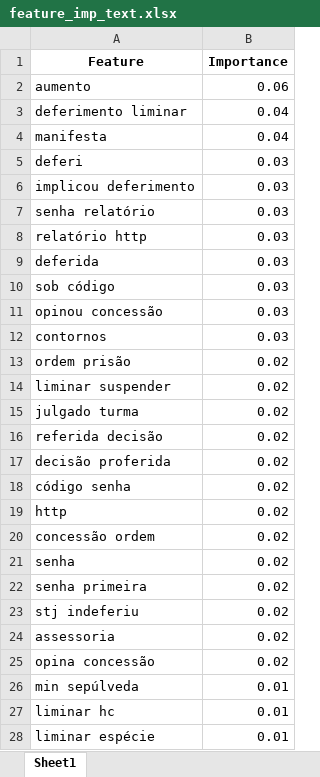
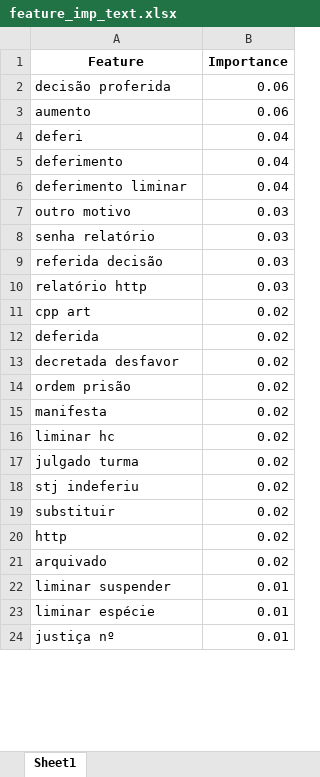
Before and after one commit to thiagordp/aml_final_project, an Excel workbook: modeling/results/feature_imp_text.xlsx, sheet Sheet1, drawn as a sheet; only a part is shown; the shorter side is filled out with more unchanged rows; values as stored, in another font and other column widths than the file's, no borders; removed rows and columns are numbered as before the commit, all else as after; the diff covers the shown part only; the diff names each change by its address in the sheet, - before the commit and + after, or states it on an @@ line.

Commit message:
Added results part I and model selection

```diff
--- a/modeling/results/feature_imp_text.xlsx (sheet Sheet1)
+++ b/modeling/results/feature_imp_text.xlsx (sheet Sheet1)
+row 2: decisão proferida | 0.06
+row 4: deferi | 0.04
+row 5: deferimento | 0.04
-row 4: manifesta | 0.04
-row 5: deferi | 0.03
-A7 (Feature): implicou deferimento
+A7 (Feature): outro motivo
+row 9: referida decisão | 0.03
+row 11: cpp art | 0.02
-B12 (Importance): 0.03
+B12 (Importance): 0.02
-row 10: sob código | 0.03
-row 11: opinou concessão | 0.03
-row 12: contornos | 0.03
+row 13: decretada desfavor | 0.02
+row 15: manifesta | 0.02
-A16 (Feature): liminar suspender
+A16 (Feature): liminar hc
-A18 (Feature): referida decisão
+A18 (Feature): stj indeferiu
-A19 (Feature): decisão proferida
+A19 (Feature): substituir
-row 18: código senha | 0.02
-row 20: concessão ordem | 0.02
-row 21: senha | 0.02
-row 22: senha primeira | 0.02
-row 23: stj indeferiu | 0.02
-A21 (Feature): assessoria
+A21 (Feature): arquivado
-row 25: opina concessão | 0.02
-A22 (Feature): min sepúlveda
+A22 (Feature): liminar suspender
-row 27: liminar hc | 0.01
```
Also changed, not shown: 21 added rows, 16 removed rows, 9 moved rows and 25 edited cells elsewhere in this sheet, modeling/results/feature_imp_attr.xlsx, modeling/results/feature_imp_attr_text.xlsx, 13 other files.
